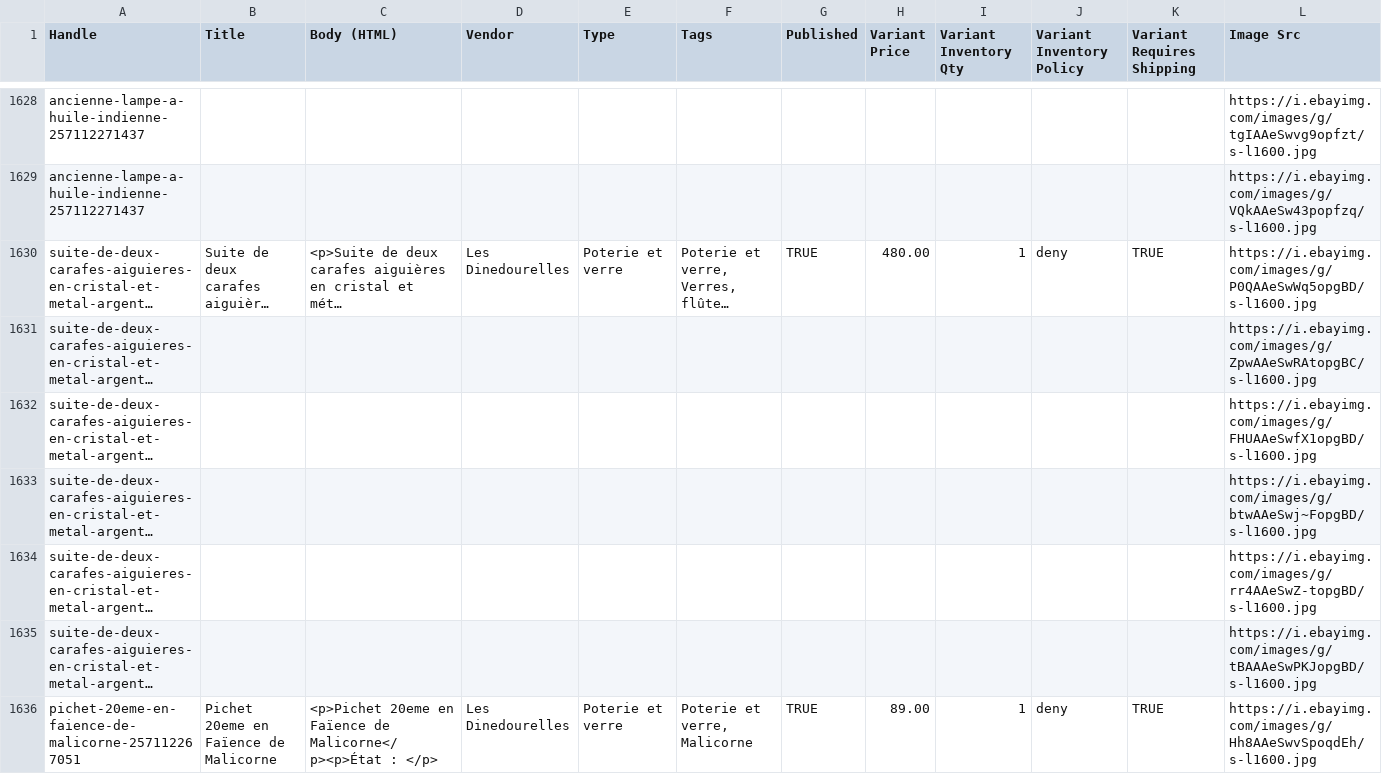
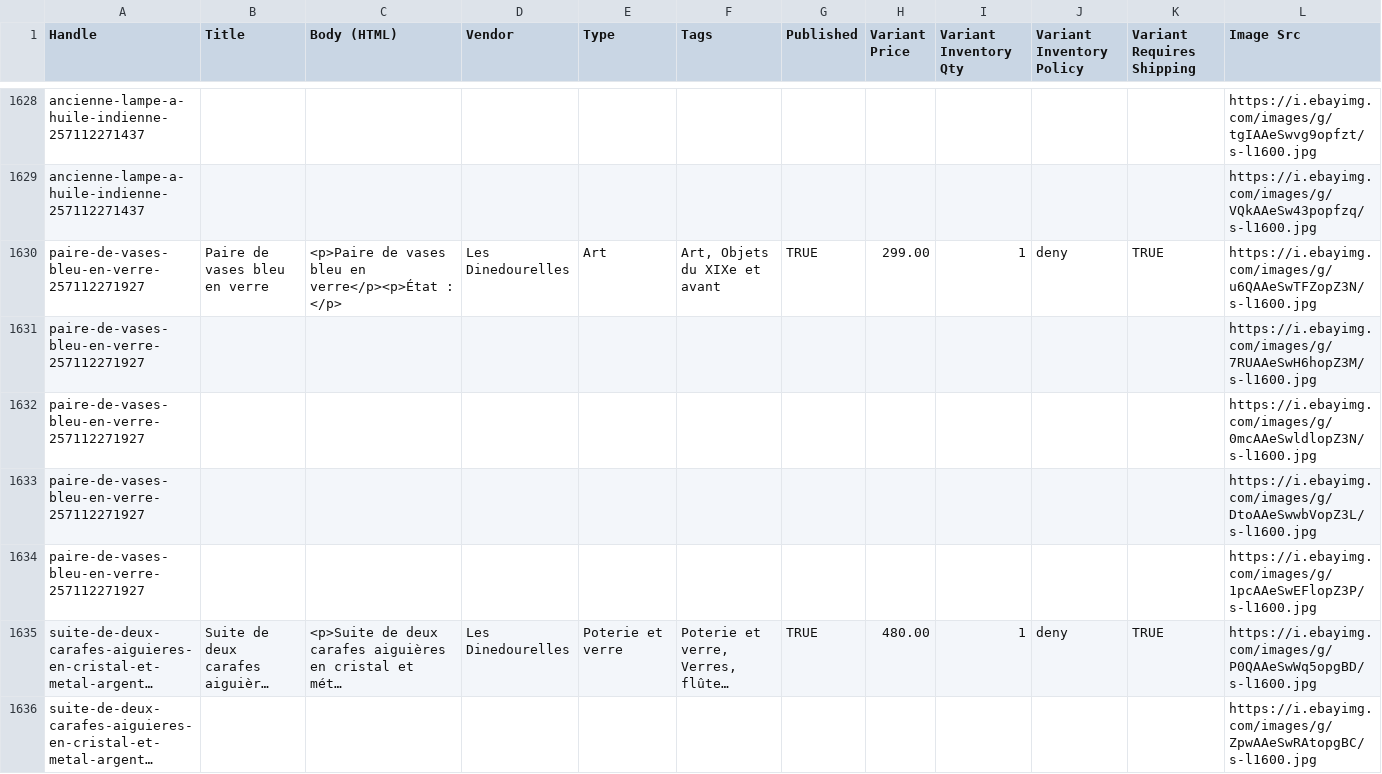
Before and after one commit to rgagrdzcrt/LesDinedourelles, a CSV file: shopify_products.csv, drawn as a sheet; only a part is shown, gaps mark what is left out; the shorter side is filled out with more unchanged rows; long unchanged cells end in …; rows hold the shown columns only; the diff names each change by its address in the sheet, - before the commit and + after, or states it on an @@ line.

```diff
--- a/shopify_products.csv
+++ b/shopify_products.csv
+row 1630: paire-de-vases-bleu-en-verre-257112271927 | Paire de vases bleu en verre | <p>Paire de vases bleu en verre</p><p>État : </p> | Les Dinedourelles | Art | Art, Objets du XIXe et avant | TRUE | 299.00 | 1 | deny | TRUE | https://i.ebayimg.com/images/g/u6QAAeSwTFZopZ3N/s-l1600.jpg
+row 1631: paire-de-vases-bleu-en-verre-257112271927 |  |  |  |  |  |  |  |  |  |  | https://i.ebayimg.com/images/g/7RUAAeSwH6hopZ3M/s-l1600.jpg
+row 1632: paire-de-vases-bleu-en-verre-257112271927 |  |  |  |  |  |  |  |  |  |  | https://i.ebayimg.com/images/g/0mcAAeSwldlopZ3N/s-l1600.jpg
+row 1633: paire-de-vases-bleu-en-verre-257112271927 |  |  |  |  |  |  |  |  |  |  | https://i.ebayimg.com/images/g/DtoAAeSwwbVopZ3L/s-l1600.jpg
+row 1634: paire-de-vases-bleu-en-verre-257112271927 |  |  |  |  |  |  |  |  |  |  | https://i.ebayimg.com/images/g/1pcAAeSwEFlopZ3P/s-l1600.jpg
```
Also changed, not shown: pinterest.csv, 5 other files.
